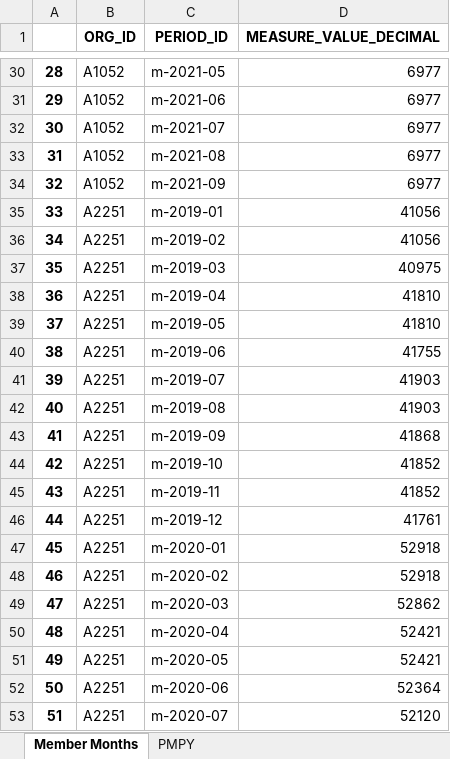
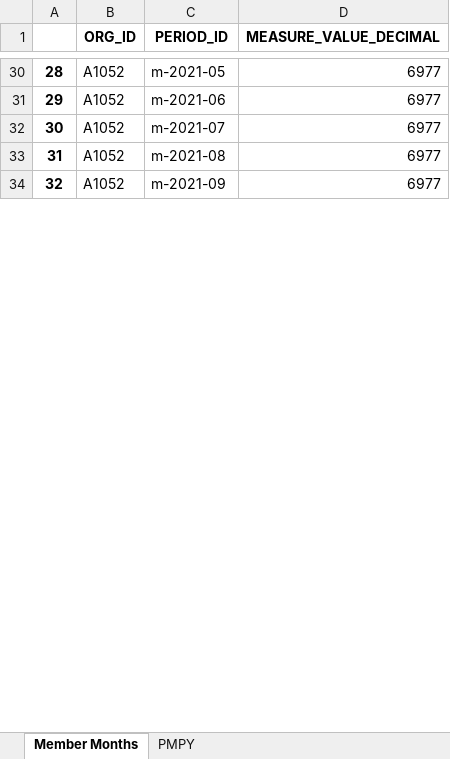
Before and after one commit to mikeoconnor-cj/pythonWrk, an Excel workbook: mbrMo_LP202009.xlsx, sheet Member Months, drawn as a sheet; only a part is shown, gaps mark what is left out; values as stored, in another font and other column widths than the file's, no borders; removed rows and columns are numbered as before the commit, all else as after; the diff covers the shown part only; the diff names each change by its address in the sheet, - before the commit and + after, or states it on an @@ line.

```diff
--- a/mbrMo_LP202009.xlsx (sheet Member Months)
+++ b/mbrMo_LP202009.xlsx (sheet Member Months)
-row 35: 33 | A2251 | m-2019-01 | 41056
-row 36: 34 | A2251 | m-2019-02 | 41056
-row 37: 35 | A2251 | m-2019-03 | 40975
-row 38: 36 | A2251 | m-2019-04 | 41810
-row 39: 37 | A2251 | m-2019-05 | 41810
-row 40: 38 | A2251 | m-2019-06 | 41755
-row 41: 39 | A2251 | m-2019-07 | 41903
-row 42: 40 | A2251 | m-2019-08 | 41903
-row 43: 41 | A2251 | m-2019-09 | 41868
-row 44: 42 | A2251 | m-2019-10 | 41852
-row 45: 43 | A2251 | m-2019-11 | 41852
-row 46: 44 | A2251 | m-2019-12 | 41761
-row 47: 45 | A2251 | m-2020-01 | 52918
-row 48: 46 | A2251 | m-2020-02 | 52918
-row 49: 47 | A2251 | m-2020-03 | 52862
-row 50: 48 | A2251 | m-2020-04 | 52421
-row 51: 49 | A2251 | m-2020-05 | 52421
-row 52: 50 | A2251 | m-2020-06 | 52364
-row 53: 51 | A2251 | m-2020-07 | 52120
```
Also changed, not shown: 198 added rows, 14 removed rows and row numbers in column A elsewhere in this sheet, sheet PMPY.
